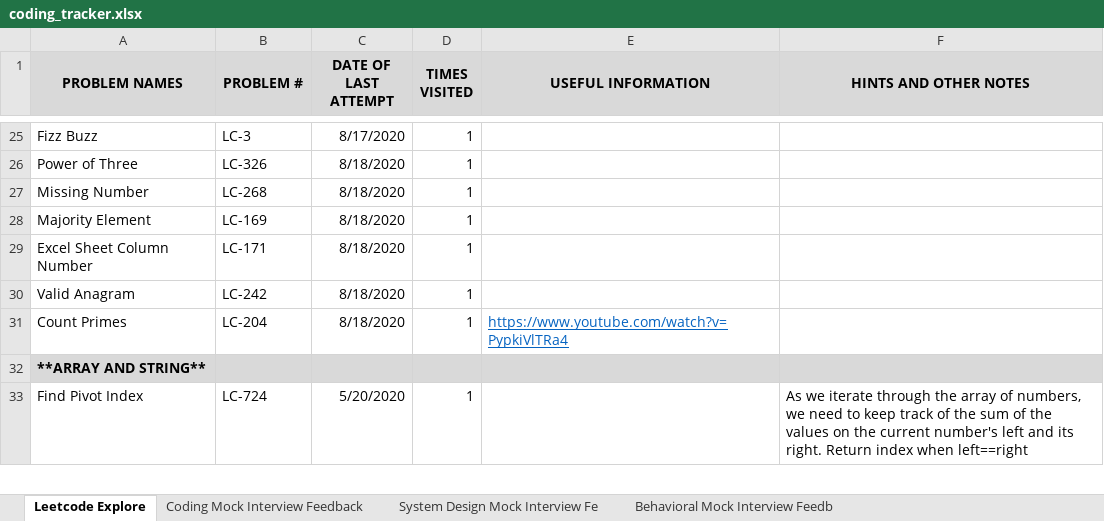
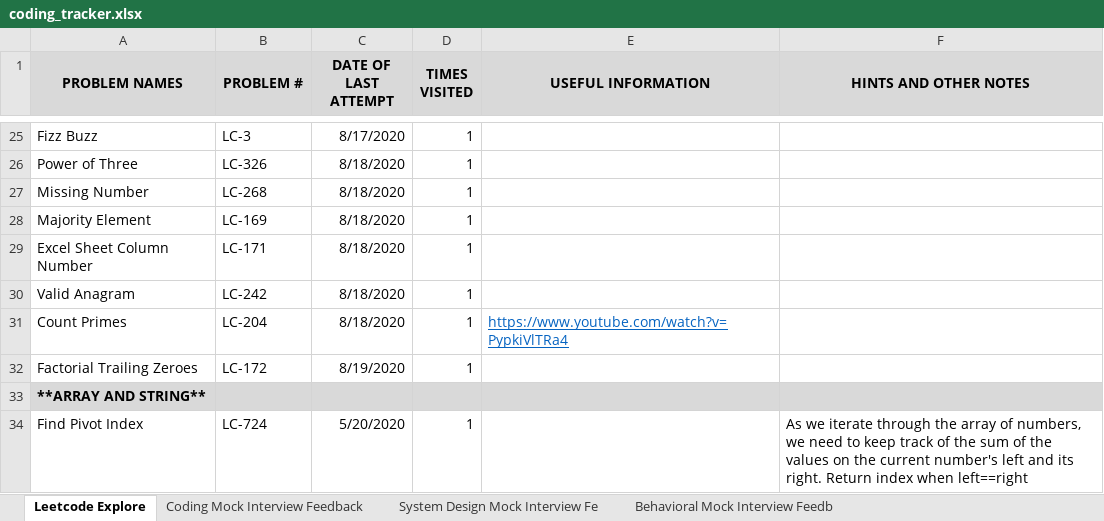
Before and after one commit to suhassrivats/Data-Structures-And-Algorithms-Implementation, an Excel workbook: coding_tracker.xlsx, sheet Leetcode Explore, drawn as a sheet; only a part is shown, gaps mark what is left out; values as stored, in another font and other column widths than the file's, no borders; the diff names each change by its address in the sheet, - before the commit and + after, or states it on an @@ line.

Commit message:
LC172_FactorialTrailingZeroes algorithm

```diff
--- a/coding_tracker.xlsx (sheet Leetcode Explore)
+++ b/coding_tracker.xlsx (sheet Leetcode Explore)
+row 32: Factorial Trailing Zeroes | LC-172 | 8/19/2020 | 1
```
Also changed, not shown: 1 other file.
